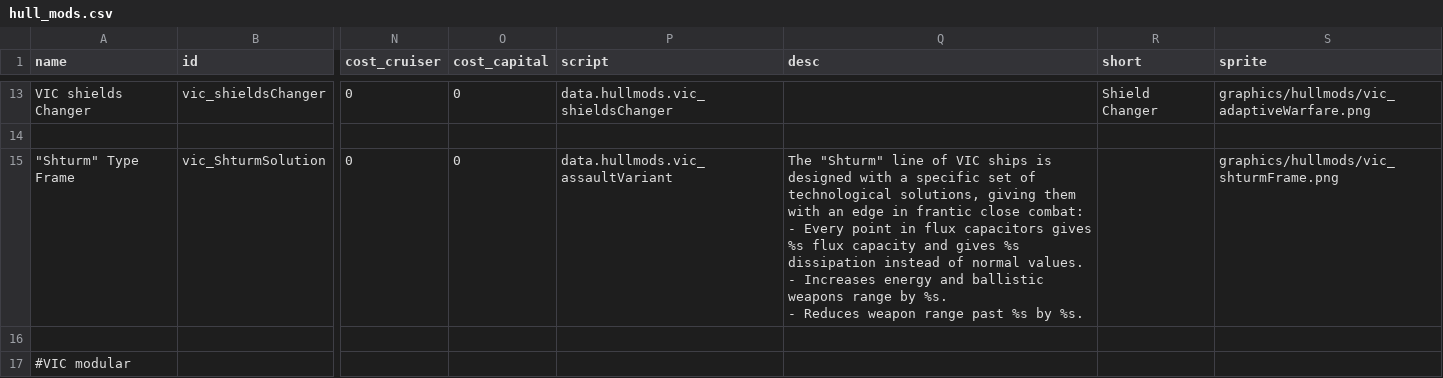
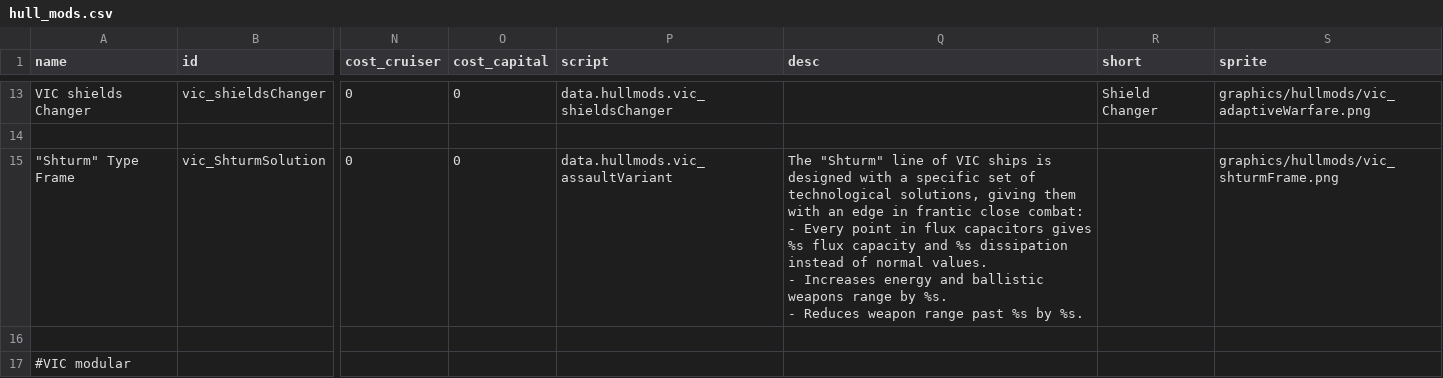
Before and after one commit to AstaratStarsector/VIC, a CSV file: VIC/data/hullmods/hull_mods.csv, drawn as a sheet; only a part is shown, gaps mark what is left out; the diff names each change by its address in the sheet, - before the commit and + after, or states it on an @@ line.

```diff
--- a/VIC/data/hullmods/hull_mods.csv
+++ b/VIC/data/hullmods/hull_mods.csv
-Q15 (desc): …capacity and gives %s dissipation…
+Q15 (desc): …capacity and %s dissipation…
```
Also changed, not shown: 2 other files.
